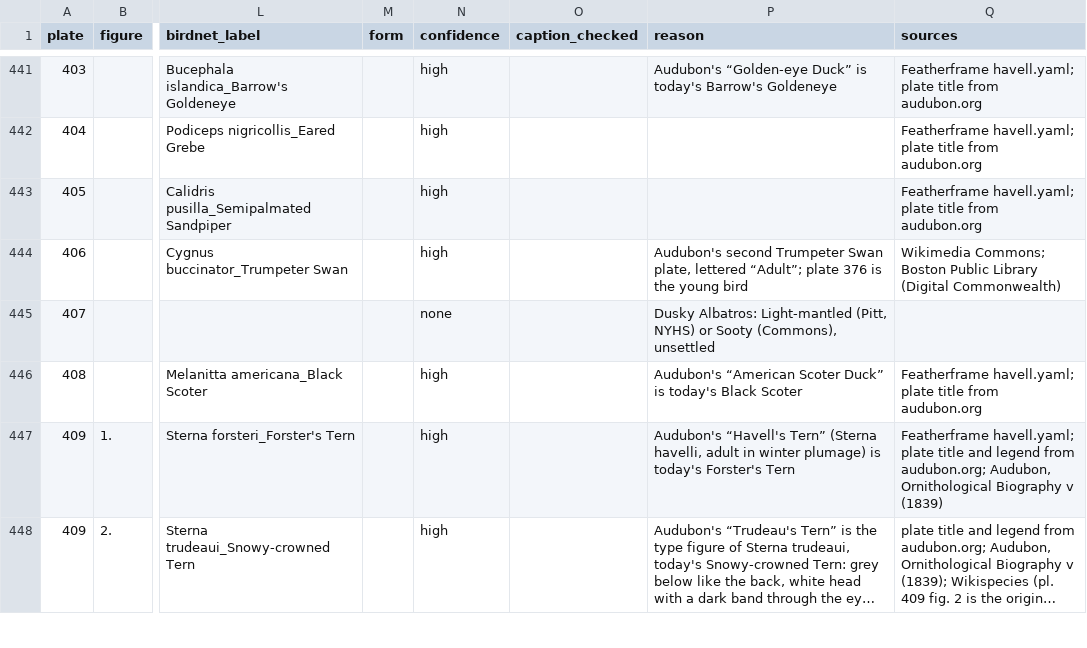
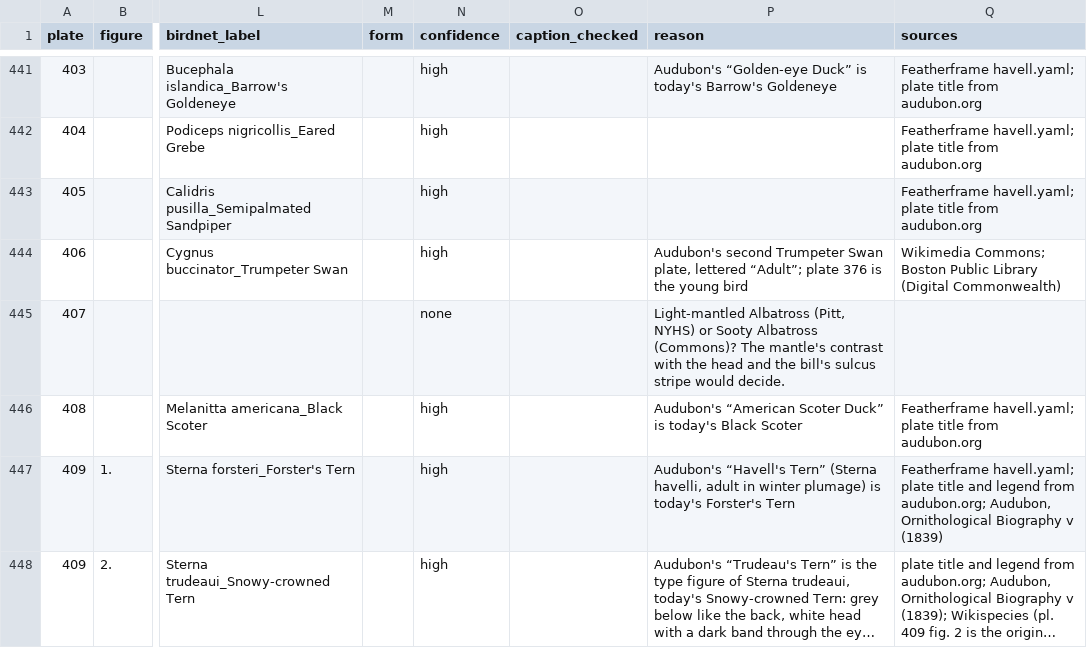
Before and after one commit to wr/historical-bird-plates, a CSV file: havell/species.csv, drawn as a sheet; only a part is shown, gaps mark what is left out; long unchanged cells end in …; the diff covers the shown part only; the diff names each change by its address in the sheet, - before the commit and + after, or states it on an @@ line.

Commit message:
README: the 21 open questions, as a table for contributors
tools/gaps.py prints every open row (`medium`, `low`, `none`): its book,
plate with a link to the scan, printed name, the species it leans to,
and what would settle it. The root README carries the table under
Contributing.

Audubon's seven mystery plates now say what is known and what would
settle each, not just "not a valid species". Europe 132's leaf is
recorded: leaf 344 of vol. II, pencilled 133 (the pencil swaps 132 and
133). It isn't in the gould-europe-v1 release yet.

Refs: W-932

```diff
--- a/havell/species.csv
+++ b/havell/species.csv
-P445 (reason): Dusky Albatros: Light-mantled (Pitt, NYHS) or Sooty (Commons), unsettled
+P445 (reason): Light-mantled Albatross (Pitt, NYHS) or Sooty Albatross (Commons)? The mantle's contrast with the head and the bill's sulcus stripe would decide.
```
Also changed, not shown: 6 edited cells elsewhere in this file, gould-europe/plates.csv, 2 other files.
